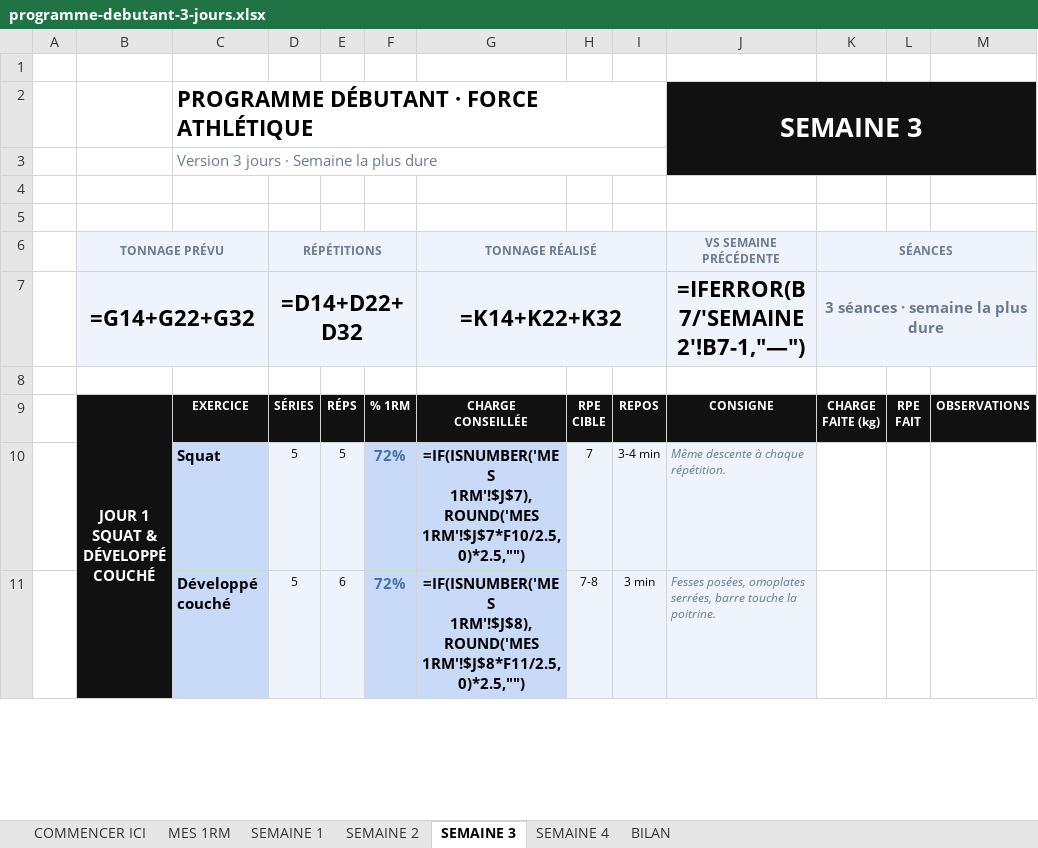
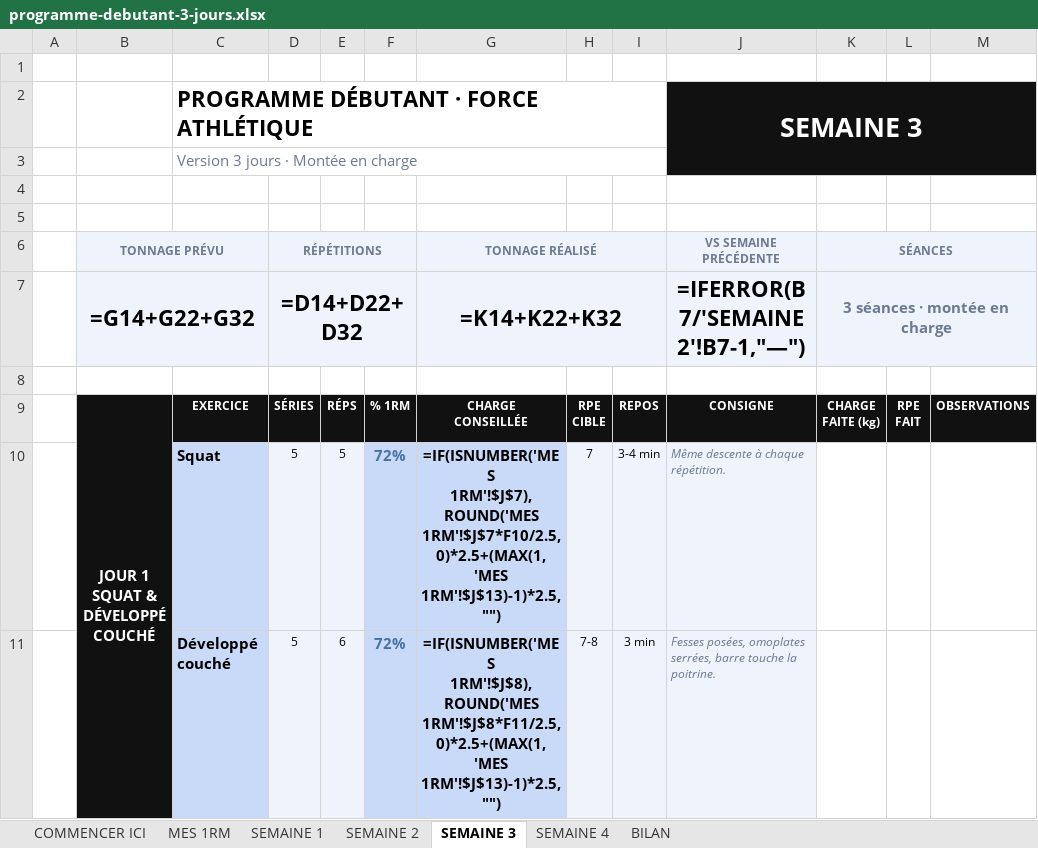
Before and after one commit to rgbfzh62bf-cpu/Vid-o, an Excel workbook: brouillons/programme-debutant-3-jours.xlsx, sheet SEMAINE 3, drawn as a sheet; only a part is shown; values as stored, in another font and other column widths than the file's, no borders; formulas without a stored value are shown as written; charts and pictures not drawn; the diff covers the shown part only; the diff names each change by its address in the sheet, - before the commit and + after, or states it on an @@ line.

```diff
--- a/brouillons/programme-debutant-3-jours.xlsx (sheet SEMAINE 3)
+++ b/brouillons/programme-debutant-3-jours.xlsx (sheet SEMAINE 3)
-C3: Version 3 jours · Semaine la plus dure
+C3: Version 3 jours · Montée en charge
-K7 (SÉANCES): 3 séances · semaine la plus dure
+K7 (SÉANCES): 3 séances · montée en charge
-G10 (TONNAGE RÉALISÉ): =IF(ISNUMBER('MES 1RM'!$J$7),ROUND('MES 1RM'!$J$7*F10/2.5,0)*2.5,"")
+G10 (TONNAGE RÉALISÉ): =IF(ISNUMBER('MES 1RM'!$J$7),ROUND('MES 1RM'!$J$7*F10/2.5,0)*2.5+(MAX(1,'MES 1RM'!$J$13)-1)*2.5,"")
-G11 (TONNAGE RÉALISÉ): =IF(ISNUMBER('MES 1RM'!$J$8),ROUND('MES 1RM'!$J$8*F11/2.5,0)*2.5,"")
+G11 (TONNAGE RÉALISÉ): =IF(ISNUMBER('MES 1RM'!$J$8),ROUND('MES 1RM'!$J$8*F11/2.5,0)*2.5+(MAX(1,'MES 1RM'!$J$13)-1)*2.5,"")
```
Also changed, not shown: 8 edited cells elsewhere in this sheet, sheet SEMAINE 4, sheet COMMENCER ICI, sheet SEMAINE 1, sheet SEMAINE 2, sheet MES 1RM, sheet BILAN, brouillons/programme-debutant-4-jours.xlsx, 2 other files.
